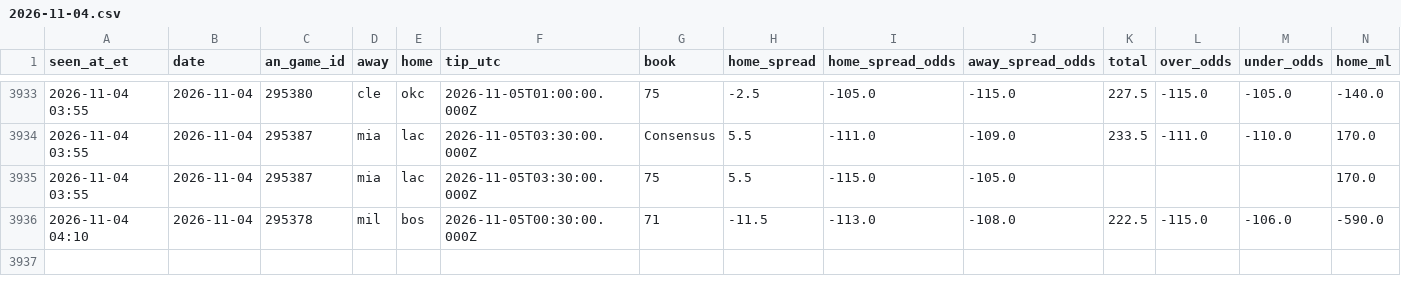
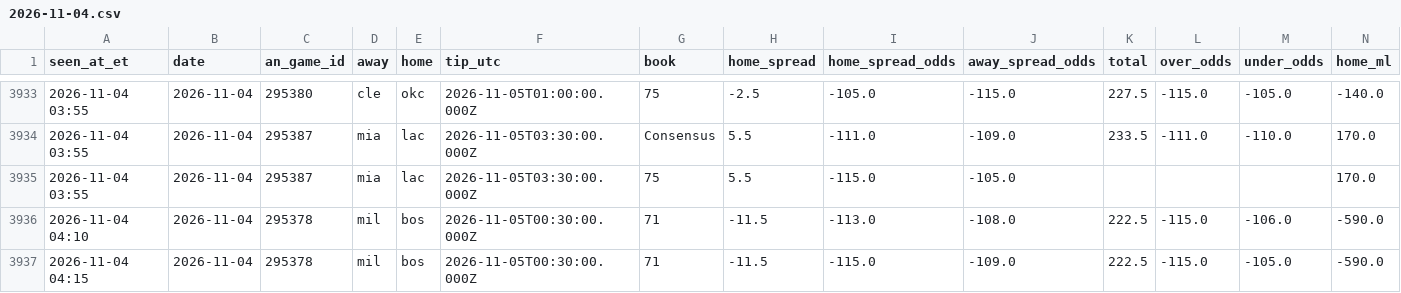
Before and after one commit to JeffreyD24/nba-mixed-model, a CSV file: research/timeline/2026-11-04.csv, drawn as a sheet; only a part is shown, gaps mark what is left out; rows hold the shown columns only; the diff names each change by its address in the sheet, - before the commit and + after, or states it on an @@ line.

```diff
--- a/research/timeline/2026-11-04.csv
+++ b/research/timeline/2026-11-04.csv
+row 3937: 2026-11-04 04:15 | 2026-11-04 | 295378 | mil | bos | 2026-11-05T00:30:00.000Z | 71 | -11.5 | -115.0 | -109.0 | 222.5 | -115.0 | -105.0 | -590.0
```
Also changed, not shown: research/books/2026-11-04.csv, research/espn_predictor.csv, 16 other files.
